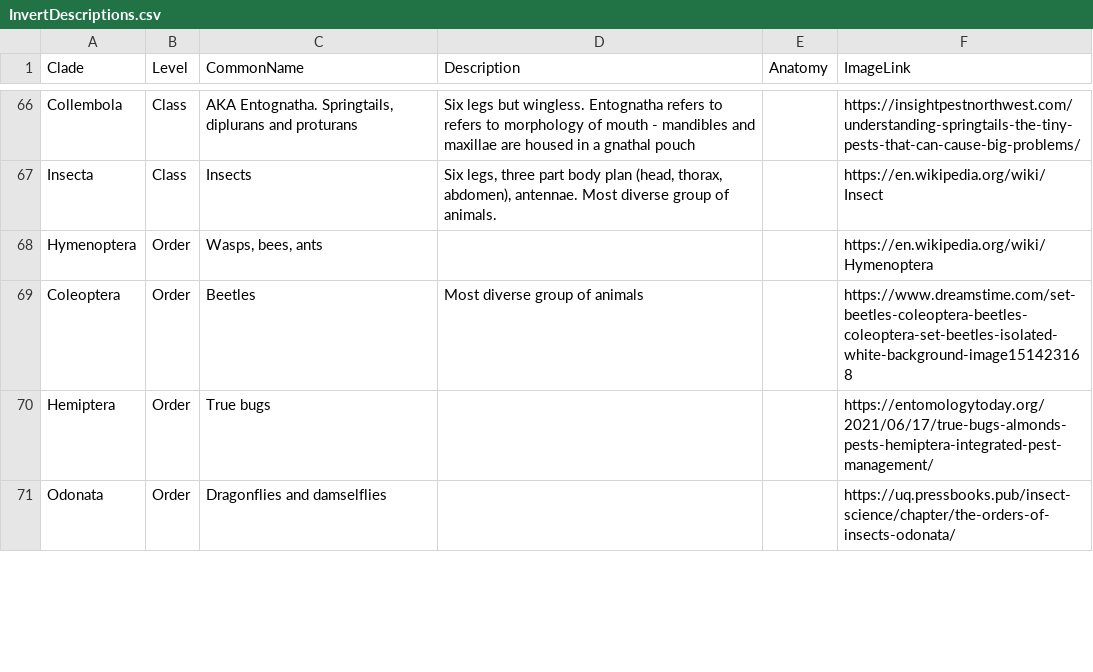
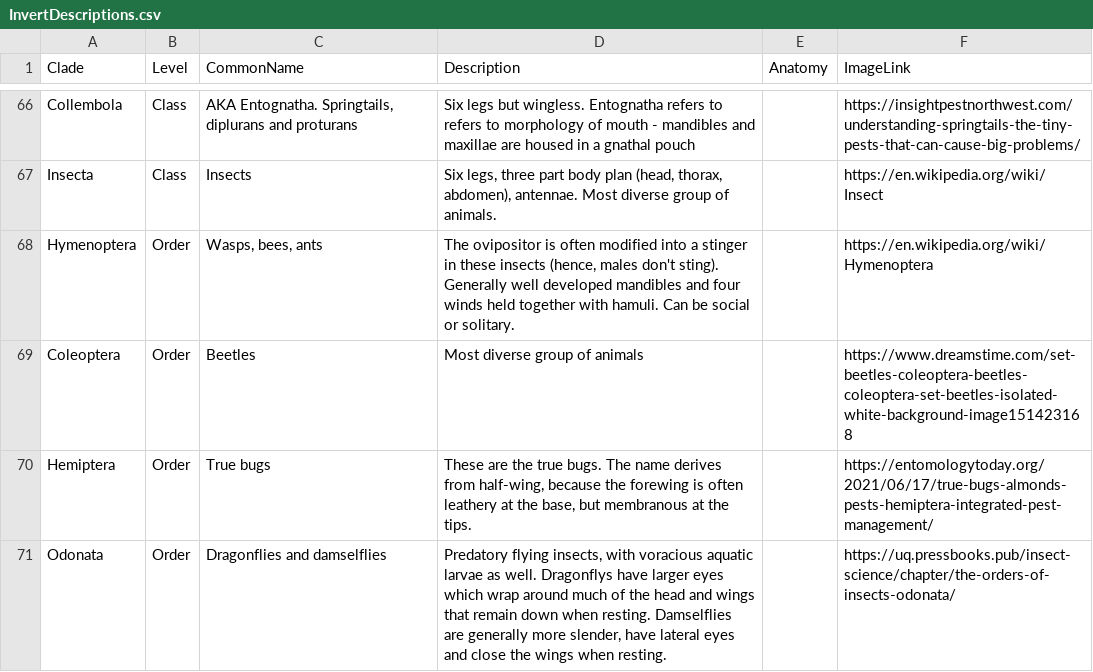
Before and after one commit to kphudson13/AnimalTreeApp, a CSV file: AnimalTreeApp/InvertDescriptions.csv, drawn as a sheet; only a part is shown, gaps mark what is left out; the diff covers the shown part only.

Commit message:
Oct 21 2026 descriptions update

```diff
--- a/AnimalTreeApp/InvertDescriptions.csv
+++ b/AnimalTreeApp/InvertDescriptions.csv
@@ -67,5 +67,5 @@ Collembola,Class,"AKA Entognatha. Springtails, diplurans and proturans",Six legs
 Insecta,Class,Insects,"Six legs, three part body plan (head, thorax, abdomen), antennae. Most diverse group of animals.",,https://en.wikipedia.org/wiki/Insect
-Hymenoptera,Order,"Wasps, bees, ants",,,https://en.wikipedia.org/wiki/Hymenoptera
+Hymenoptera,Order,"Wasps, bees, ants","The ovipositor is often modified into a stinger in these insects (hence, males don't sting). Generally well developed mandibles and four winds held together with hamuli. Can be social or solitary. ",,https://en.wikipedia.org/wiki/Hymenoptera
 Coleoptera,Order,Beetles,Most diverse group of animals,,https://www.dreamstime.com/set-beetles-coleoptera-beetles-coleoptera-set-beetles-isolated-white-background-image151423168
-Hemiptera,Order,True bugs,,,https://entomologytoday.org/2021/06/17/true-bugs-almonds-pests-hemiptera-integrated-pest-management/
-Odonata,Order,Dragonflies and damselflies,,,https://uq.pressbooks.pub/insect-science/chapter/the-orders-of-insects-odonata/
+Hemiptera,Order,True bugs,"These are the true bugs. The name derives from half-wing, because the forewing is often leathery at the base, but membranous at the tips. ",,https://entomologytoday.org/2021/06/17/true-bugs-almonds-pests-hemiptera-integrated-pest-management/
+Odonata,Order,Dragonflies and damselflies,"Predatory flying insects, with voracious aquatic larvae as well. Dragonflys have larger eyes which wrap around much of the head and wings that remain down when resting. Damselflies are generally more slender, have lateral eyes and close the wings when resting. ",,https://uq.pressbooks.pub/insect-science/chapter/the-orders-of-insects-odonata/
```
Also changed, not shown: 34 edited cells elsewhere in this file, 6 other files.
